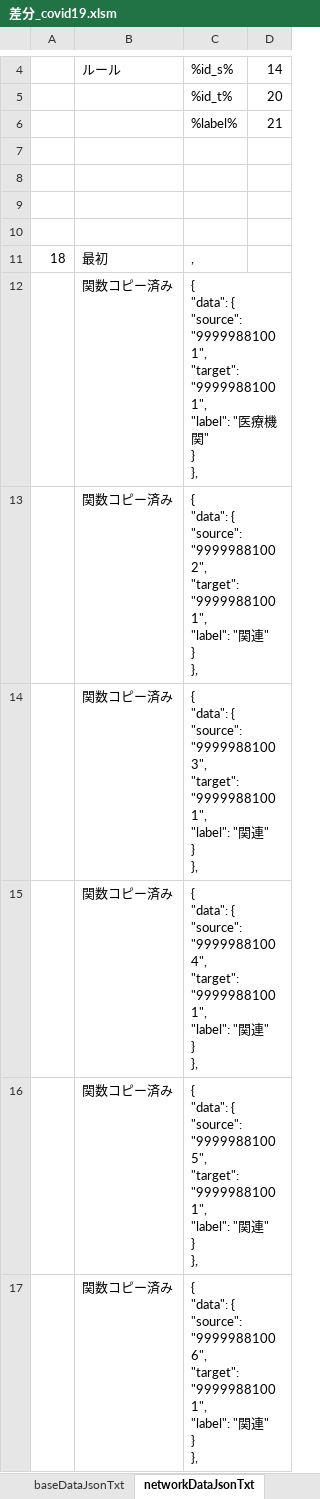
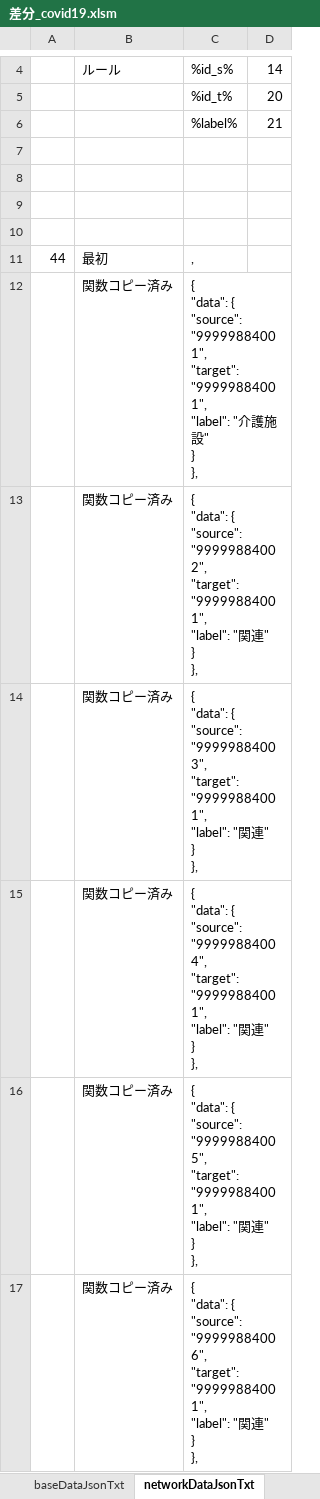
Before and after one commit to yamaserif/yamagata-covid19-virusNetworkJsonGenerator, an Excel workbook: 差分のみ/差分_covid19.xlsm, sheet networkDataJsonTxt, drawn as a sheet; only a part is shown, gaps mark what is left out; values as stored, in another font and other column widths than the file's, no borders; ↵ is a line break in a cell; the diff covers the shown part only; the diff names each change by its address in the sheet, - before the commit and + after, or states it on an @@ line.

```diff
--- a/差分のみ/差分_covid19.xlsm (sheet networkDataJsonTxt)
+++ b/差分のみ/差分_covid19.xlsm (sheet networkDataJsonTxt)
-A11: 18
+A11: 44
-C12: …{ ↵ "source": "99999881001", ↵ "target": "99999881001", ↵ "label": "医療機関" ↵ }…
+C12: …{ ↵ "source": "99999884001", ↵ "target": "99999884001", ↵ "label": "介護施設" ↵ }…
-C13: …{ ↵ "source": "99999881002", ↵ "target": "99999881001", ↵ "label": "…
+C13: …{ ↵ "source": "99999884002", ↵ "target": "99999884001", ↵ "label": "…
-C14: …{ ↵ "source": "99999881003", ↵ "target": "99999881001", ↵ "label": "…
+C14: …{ ↵ "source": "99999884003", ↵ "target": "99999884001", ↵ "label": "…
-C15: …{ ↵ "source": "99999881004", ↵ "target": "99999881001", ↵ "label": "…
+C15: …{ ↵ "source": "99999884004", ↵ "target": "99999884001", ↵ "label": "…
-C16: …{ ↵ "source": "99999881005", ↵ "target": "99999881001", ↵ "label": "…
+C16: …{ ↵ "source": "99999884005", ↵ "target": "99999884001", ↵ "label": "…
-C17: …{ ↵ "source": "99999881006", ↵ "target": "99999881001", ↵ "label": "…
+C17: …{ ↵ "source": "99999884006", ↵ "target": "99999884001", ↵ "label": "…
```
Also changed, not shown: 12 added rows, 12 removed rows and 26 edited cells elsewhere in this sheet, sheet Main, sheet prepareData, sheet baseDataJsonTxt, sheet dataJson, formulas that keep their value, hidden cells, 4 other files.
